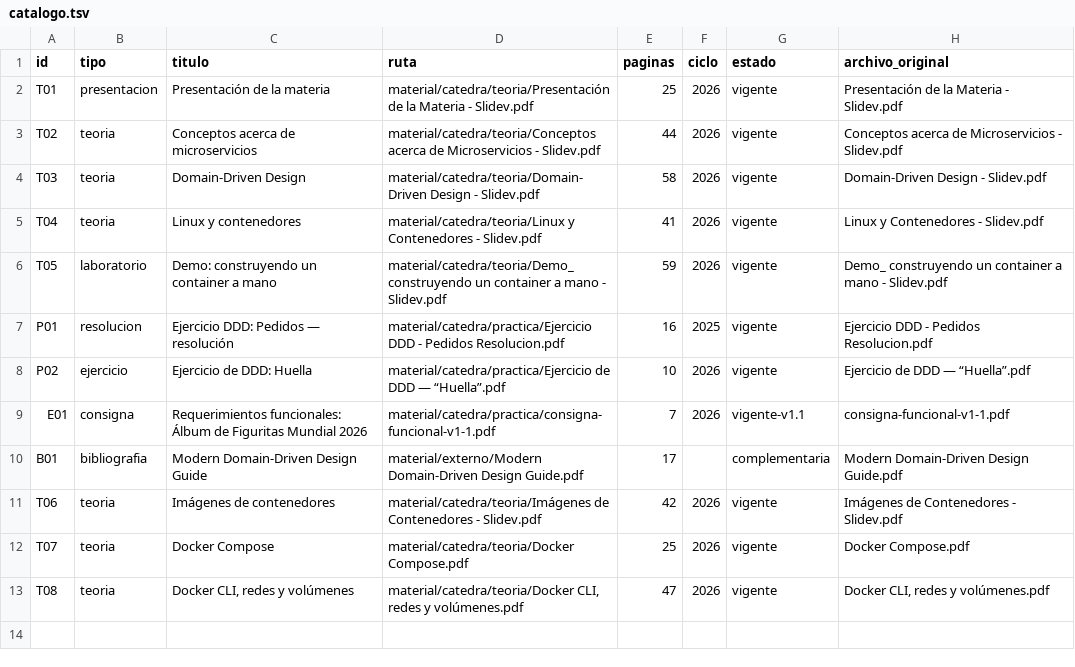
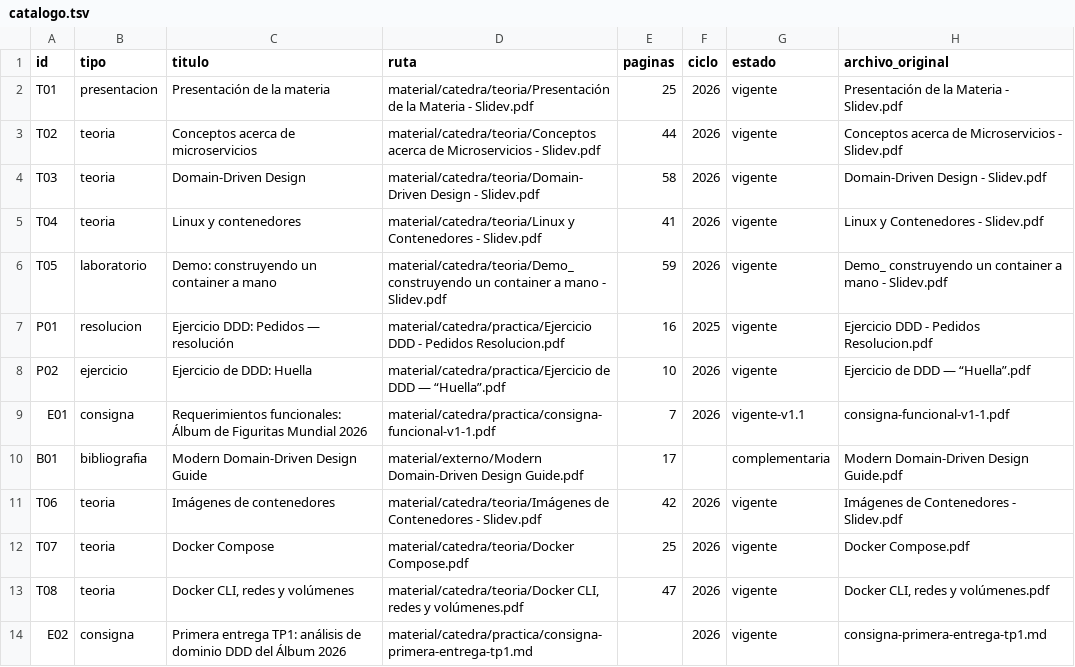
Before and after one commit to eugemigliaro/arquitectura-de-microservicios, a TSV file: material/catalogo.tsv, drawn as a sheet; the diff names each change by its address in the sheet, - before the commit and + after, or states it on an @@ line.

Commit message:
docs: incorporar primera entrega DDD del TP1

```diff
--- a/material/catalogo.tsv
+++ b/material/catalogo.tsv
+row 14: E02 | consigna | Primera entrega TP1: análisis de dominio DDD del Álbum 2026 | material/catedra/practica/consigna-primera-entrega-tp1.md |  | 2026 | vigente | consigna-primera-entrega-tp1.md
```
Also changed, not shown: 9 other files.
